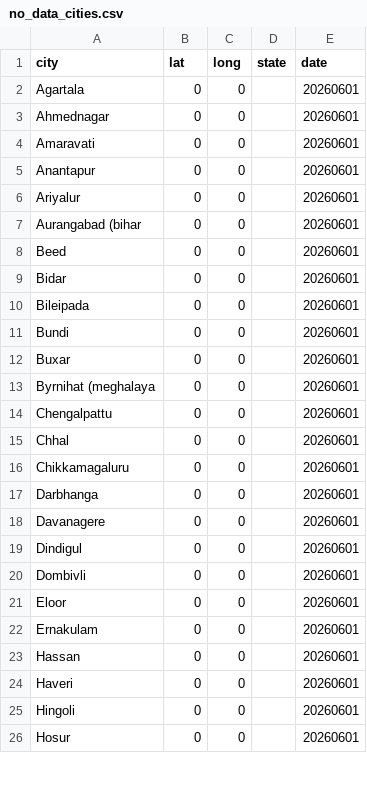
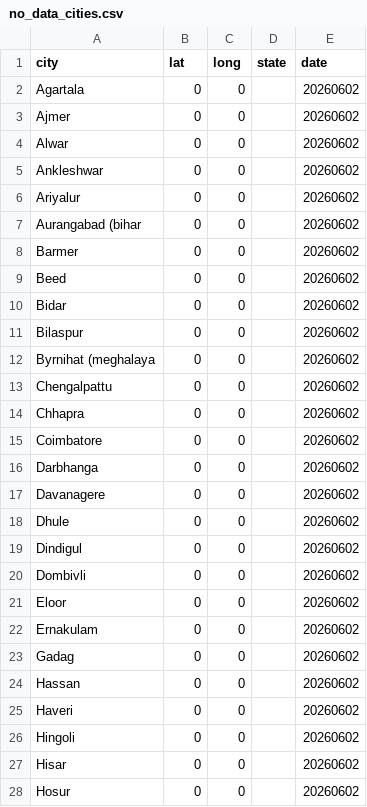
Before and after one commit to ShalakaS/autoupdating, a CSV file: no_data_cities.csv, drawn as a sheet; only a part is shown; the diff covers the shown part only.

```diff
--- a/no_data_cities.csv
+++ b/no_data_cities.csv
@@ -1,26 +1,28 @@
 city,lat,long,state,date
-Agartala,0,0,,20260601
-Ahmednagar,0,0,,20260601
-Amaravati,0,0,,20260601
-Anantapur,0,0,,20260601
-Ariyalur,0,0,,20260601
-Aurangabad (bihar,0,0,,20260601
-Beed,0,0,,20260601
-Bidar,0,0,,20260601
-Bileipada,0,0,,20260601
-Bundi,0,0,,20260601
-Buxar,0,0,,20260601
-Byrnihat (meghalaya,0,0,,20260601
-Chengalpattu,0,0,,20260601
-Chhal,0,0,,20260601
-Chikkamagaluru,0,0,,20260601
-Darbhanga,0,0,,20260601
-Davanagere,0,0,,20260601
-Dindigul,0,0,,20260601
-Dombivli,0,0,,20260601
-Eloor,0,0,,20260601
-Ernakulam,0,0,,20260601
-Hassan,0,0,,20260601
-Haveri,0,0,,20260601
-Hingoli,0,0,,20260601
-Hosur,0,0,,20260601
+Agartala,0,0,,20260602
+Ajmer,0,0,,20260602
+Alwar,0,0,,20260602
+Ankleshwar,0,0,,20260602
+Ariyalur,0,0,,20260602
+Aurangabad (bihar,0,0,,20260602
+Barmer,0,0,,20260602
+Beed,0,0,,20260602
+Bidar,0,0,,20260602
+Bilaspur,0,0,,20260602
+Byrnihat (meghalaya,0,0,,20260602
+Chengalpattu,0,0,,20260602
+Chhapra,0,0,,20260602
+Coimbatore,0,0,,20260602
+Darbhanga,0,0,,20260602
+Davanagere,0,0,,20260602
+Dhule,0,0,,20260602
+Dindigul,0,0,,20260602
+Dombivli,0,0,,20260602
+Eloor,0,0,,20260602
+Ernakulam,0,0,,20260602
+Gadag,0,0,,20260602
+Hassan,0,0,,20260602
+Haveri,0,0,,20260602
+Hingoli,0,0,,20260602
+Hisar,0,0,,20260602
+Hosur,0,0,,20260602
```
Also changed, not shown: 7 added rows, 12 removed rows and 46 edited cells elsewhere in this file, 5 other files.
